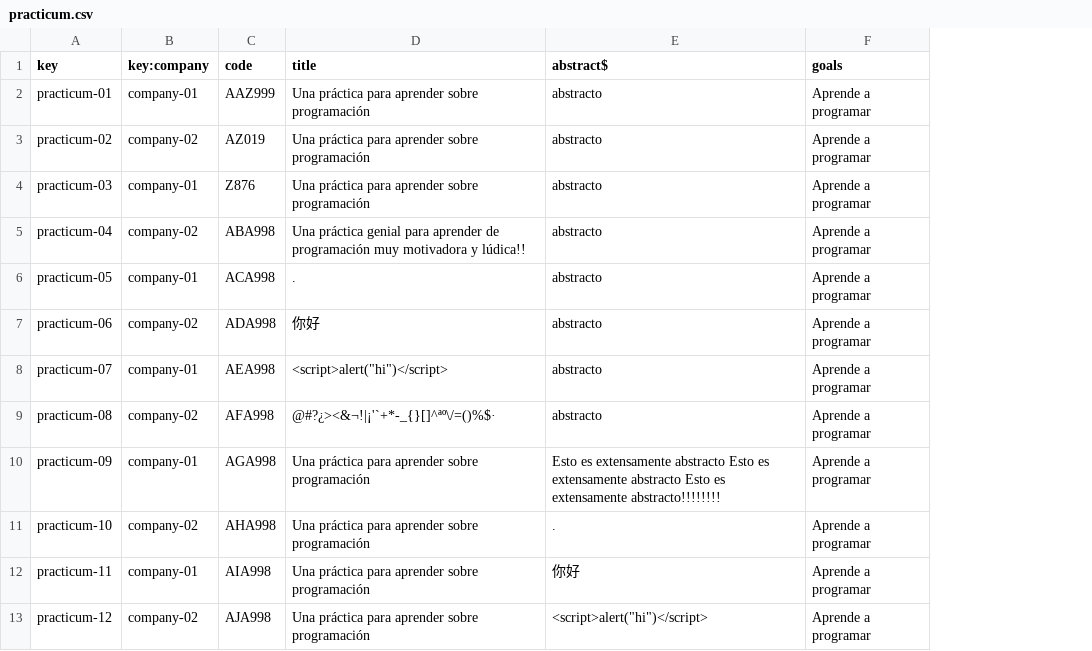
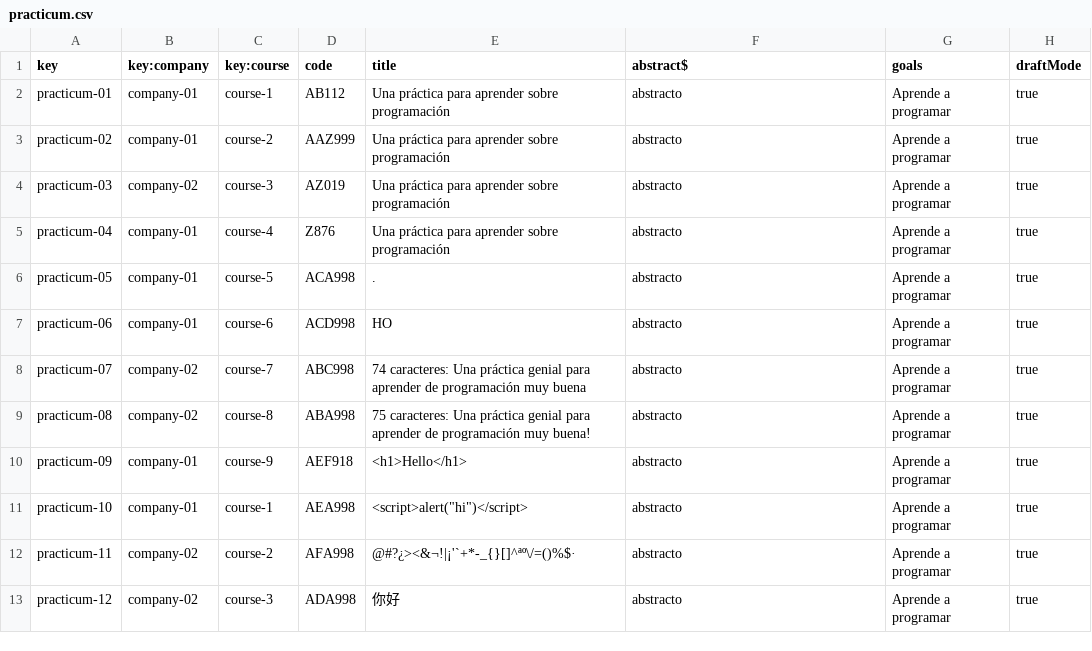
Before and after one commit to Miguel-Angel-Roldan-Garcia/Acme-L3, a CSV file: src/main/webapp/WEB-INF/resources/sample-data/practicum.csv, drawn as a sheet; only a part is shown; addresses are those after the commit; the diff covers the shown part only; the diff names each change by its address in the sheet, - before the commit and + after, or states it on an @@ line.

```diff
--- a/src/main/webapp/WEB-INF/resources/sample-data/practicum.csv
+++ b/src/main/webapp/WEB-INF/resources/sample-data/practicum.csv
+column C (key:course), rows 2-13: course-1 | course-2 | course-3 | course-4 | course-5 | course-6 | course-7 | course-8 | course-9 | course-1 | course-2 | course-3
+column H (draftMode), rows 2-13: all true
-D2 (code): AAZ999
+D2 (code): AB112
-B3 (key:company): company-02
+B3 (key:company): company-01
-D3 (code): AZ019
+D3 (code): AAZ999
-B4 (key:company): company-01
+B4 (key:company): company-02
-D4 (code): Z876
+D4 (code): AZ019
-B5 (key:company): company-02
+B5 (key:company): company-01
-D5 (code): ABA998
+D5 (code): Z876
-E5 (title): Una práctica genial para aprender de programación muy motivadora y lúdica!!
+E5 (title): Una práctica para aprender sobre programación
-B7 (key:company): company-02
+B7 (key:company): company-01
-D7 (code): ADA998
+D7 (code): ACD998
-E7 (title): 你好
+E7 (title): HO
-B8 (key:company): company-01
+B8 (key:company): company-02
-D8 (code): AEA998
+D8 (code): ABC998
-E8 (title): <script>alert("hi")</script>
+E8 (title): 74 caracteres: Una práctica genial para aprender de programación muy buena
-D9 (code): AFA998
+D9 (code): ABA998
-E9 (title): @#?¿><&¬!|¡'`+*-_{}[]^ªº\/=()%$·
+E9 (title): 75 caracteres: Una práctica genial para aprender de programación muy buena!
-D10 (code): AGA998
+D10 (code): AEF918
-E10 (title): Una práctica para aprender sobre programación
+E10 (title): <h1>Hello</h1>
-F10 (abstract$): Esto es extensamente abstracto Esto es extensamente abstracto Esto es extensamente abstracto!!!!!!!!
+F10 (abstract$): abstracto
-B11 (key:company): company-02
+B11 (key:company): company-01
-D11 (code): AHA998
+D11 (code): AEA998
-E11 (title): Una práctica para aprender sobre programación
+E11 (title): <script>alert("hi")</script>
-F11 (abstract$): .
+F11 (abstract$): abstracto
-B12 (key:company): company-01
+B12 (key:company): company-02
-D12 (code): AIA998
+D12 (code): AFA998
-E12 (title): Una práctica para aprender sobre programación
+E12 (title): @#?¿><&¬!|¡'`+*-_{}[]^ªº\/=()%$·
-F12 (abstract$): 你好
+F12 (abstract$): abstracto
-D13 (code): AJA998
+D13 (code): ADA998
-E13 (title): Una práctica para aprender sobre programación
+E13 (title): 你好
-F13 (abstract$): <script>alert("hi")</script>
+F13 (abstract$): abstracto
```
Also changed, not shown: 16 added rows and 22 edited cells elsewhere in this file, 4 other files.
